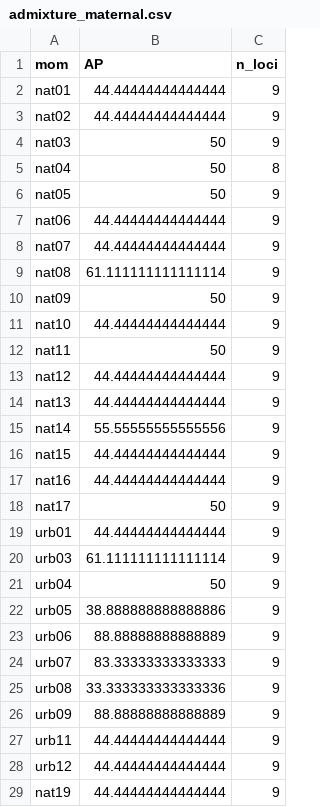
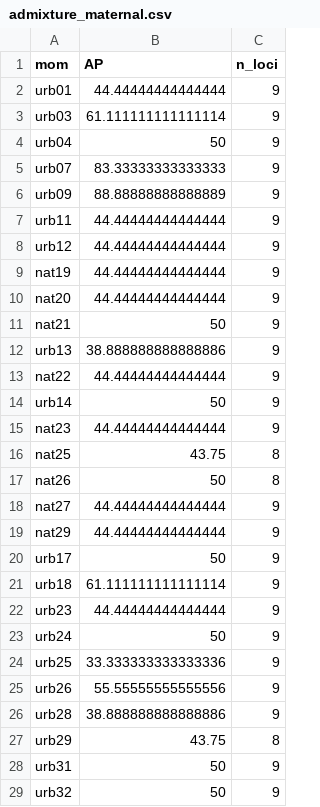
Before and after one commit to dyerlab/Cornus_Common_Garden, a CSV file: data/admixture_maternal.csv, drawn as a sheet; only a part is shown; the shorter side is filled out with more unchanged rows; the diff covers the shown part only; the diff names each change by its address in the sheet, - before the commit and + after, or states it on an @@ line.

```diff
--- a/data/admixture_maternal.csv
+++ b/data/admixture_maternal.csv
-row 2: nat01 | 44.44444444444444 | 9
-row 3: nat02 | 44.44444444444444 | 9
-row 4: nat03 | 50 | 9
-row 5: nat04 | 50 | 8
-row 6: nat05 | 50 | 9
-row 7: nat06 | 44.44444444444444 | 9
-row 8: nat07 | 44.44444444444444 | 9
-row 9: nat08 | 61.111111111111114 | 9
-row 10: nat09 | 50 | 9
-row 11: nat10 | 44.44444444444444 | 9
-row 12: nat11 | 50 | 9
-row 13: nat12 | 44.44444444444444 | 9
-row 14: nat13 | 44.44444444444444 | 9
-row 15: nat14 | 55.55555555555556 | 9
-row 16: nat15 | 44.44444444444444 | 9
-row 17: nat16 | 44.44444444444444 | 9
-row 18: nat17 | 50 | 9
-row 22: urb05 | 38.888888888888886 | 9
-row 23: urb06 | 88.88888888888889 | 9
-row 25: urb08 | 33.333333333333336 | 9
```
Also changed, not shown: 10 removed rows elsewhere in this file, 21 other files.
